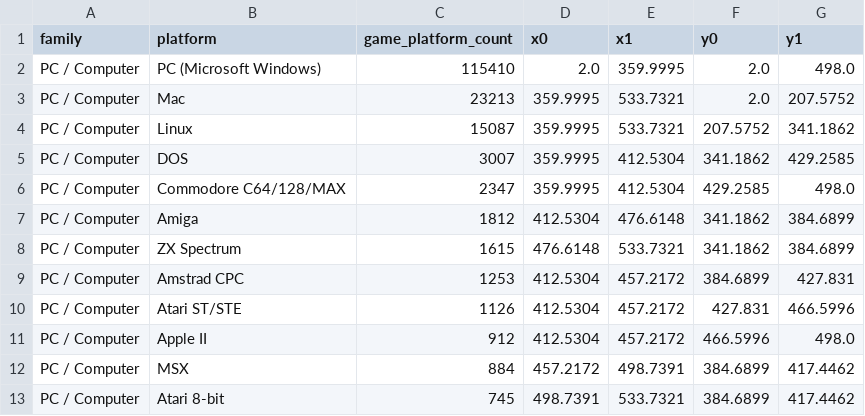
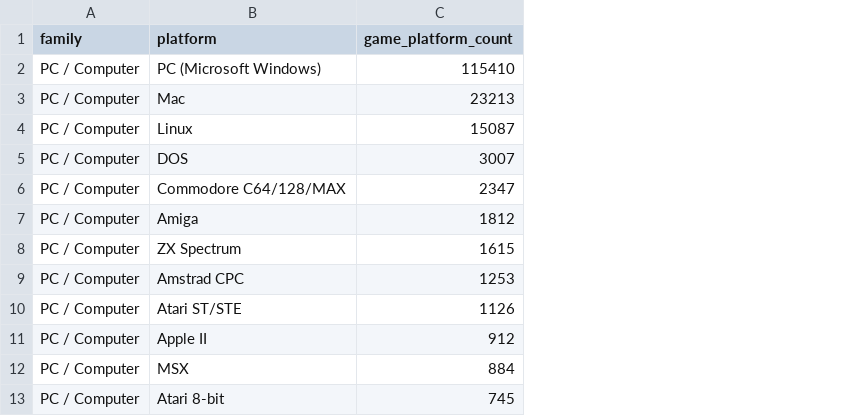
Before and after one commit to TiffanyLauKhoJen/FIT3179-DV2-VideoGames, a CSV file: data/platform_family_treemap_igdb_selected.csv, drawn as a sheet; only a part is shown; the diff names each change by its address in the sheet, - before the commit and + after, or states it on an @@ line.

Commit message:
new data

```diff
--- a/data/platform_family_treemap_igdb_selected.csv
+++ b/data/platform_family_treemap_igdb_selected.csv
-column D (x0), rows 2-13: 2.0 | 359.9995 | 359.9995 | 359.9995 | 359.9995 | 412.5304 | 476.6148 | 412.5304 | 412.5304 | 412.5304 | 457.2172 | 498.7391
-column E (x1), rows 2-13: 359.9995 | 533.7321 | 533.7321 | 412.5304 | 412.5304 | 476.6148 | 533.7321 | 457.2172 | 457.2172 | 457.2172 | 498.7391 | 533.7321
-column F (y0), rows 2-13: 2.0 | 2.0 | 207.5752 | 341.1862 | 429.2585 | 341.1862 | 341.1862 | 384.6899 | 427.831 | 466.5996 | 384.6899 | 384.6899
-column G (y1), rows 2-13: 498.0 | 207.5752 | 341.1862 | 429.2585 | 498.0 | 384.6899 | 384.6899 | 427.831 | 466.5996 | 498.0 | 417.4462 | 417.4462
```
Also changed, not shown: 3 other files.
